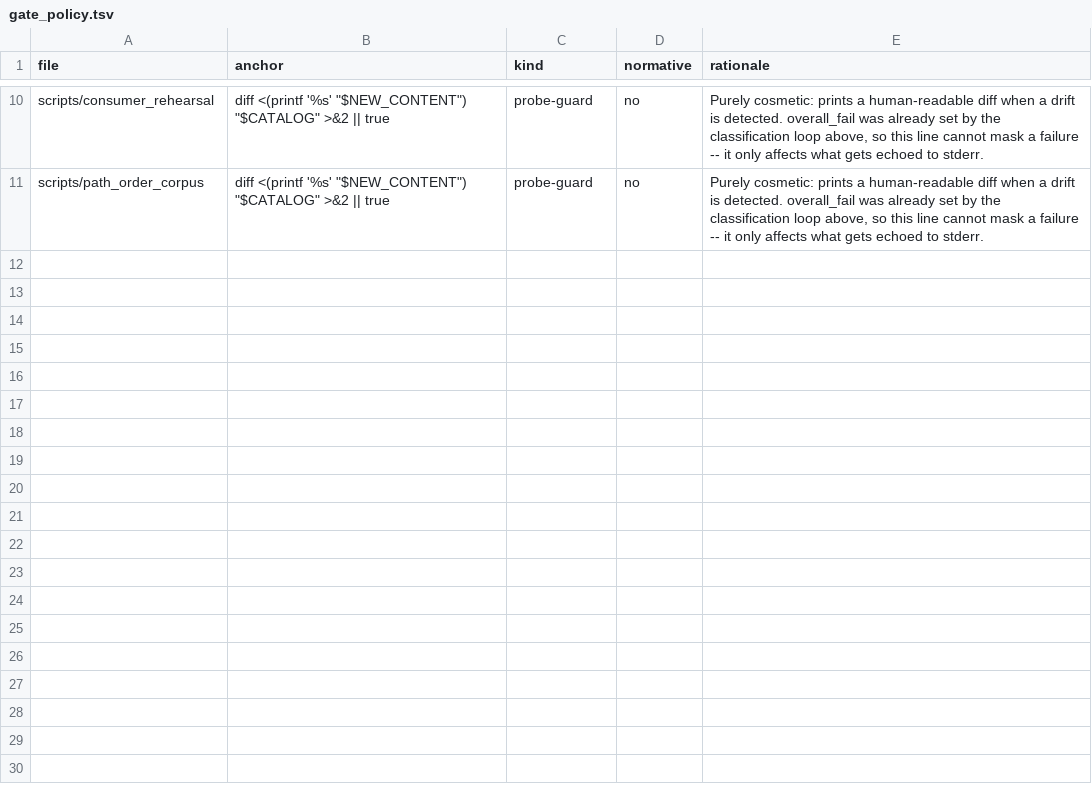
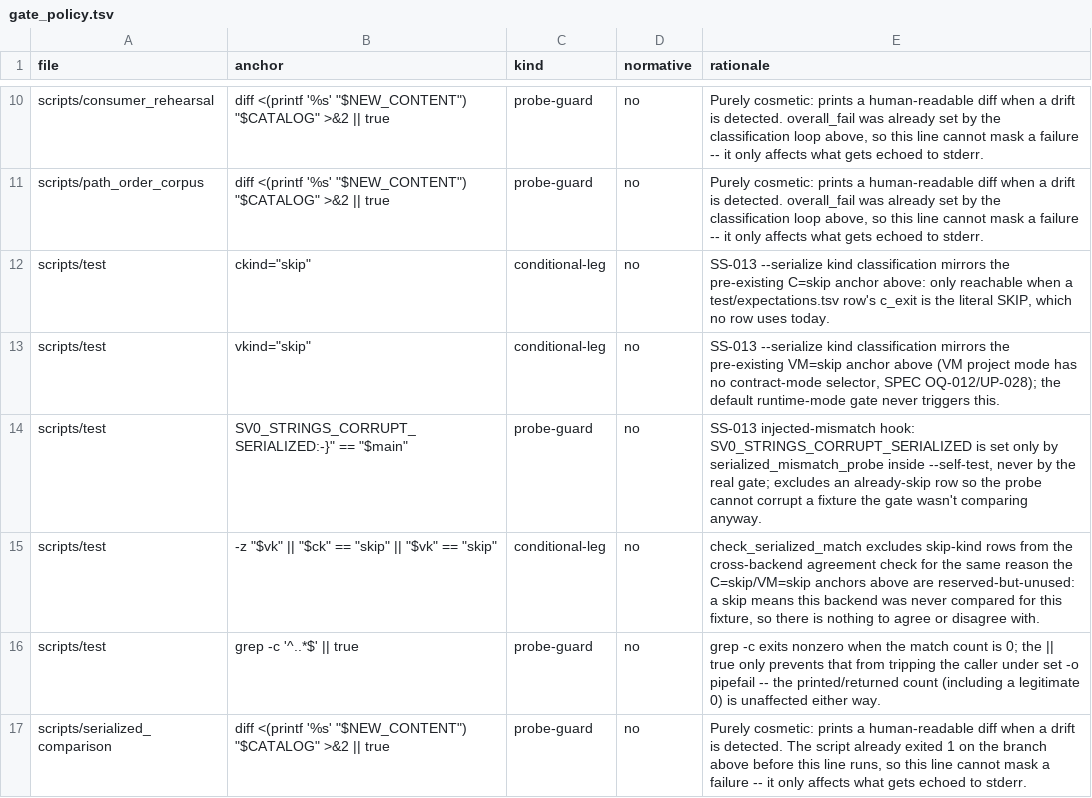
Before and after one commit to sv0-toolchain/sv0-strings, a TSV file: tools/catalogs/gate_policy.tsv, drawn as a sheet; only a part is shown, gaps mark what is left out; the diff names each change by its address in the sheet, - before the commit and + after, or states it on an @@ line.

Commit message:
SS-013: package-owned serialized comparison + injected mismatch (BL-121 / TEST-005 / TEST-021 / AC-035)
scripts/test's ordinary gate compares each backend's exit code against
test/expectations.tsv independently -- two comparisons trusting one
shared oracle. That catches a wrong result on either leg but not a
record-identity divergence that slips past both individual
comparisons. New --serialize=<file> appends a package-owned
{ok|err|skip, bytes} record per fixture+backend and independently
cross-checks that a fixture's kind agrees between C and VM -- a
separate, stronger gate. --digest-out=<file> writes the TEST-005
artifact: sha256 of the sorted set of fixture ids that recorded ok on
both backends.

New scripts/serialized_comparison (CI step) runs this over the full
53-fixture corpus (compile_fail fixtures excluded -- they assert a
rejection diagnostic, not an exit-code comparison) and checks the
result into tools/catalogs/serialized_comparison.tsv. New
tools/check_serialized_comparison.py (scripts/check) validates shape
and independently recomputes the expected fixture count.

New scripts/test --self-test probe serialized_mismatch_probe proves
the checklist's own acceptance criterion directly:
SV0_STRINGS_CORRUPT_SERIALIZED (self-test only) flips one fixture's
recorded VM record on an otherwise green run and it turns red; without
it, green. Distinct corruption vector from SS-184's
injected_mismatch_probe, which overrides the expectations table, not
the record itself.

TEST-005/TEST-021 moved off check_traceability.py's ANNOTATIONS onto
real tests.tsv rows; both rows removed from exceptions.tsv (resolved,
not waived) -- every remaining exception is now toolchain-gated or a
permanent architectural decision. AC-035 flipped deferred->bound.
Traceability: 270 = 217 test-row (91 rows) + 39 marker + 9 annotation.

scripts/check PASS; scripts/test --backend=both --dir=test 59/59;
--self-test green; scripts/contract_matrix / consumer_rehearsal /
path_order_corpus / serialized_comparison all PASS; scripts/sanitize
PASS.

```diff
--- a/tools/catalogs/gate_policy.tsv
+++ b/tools/catalogs/gate_policy.tsv
+row 12: scripts/test | ckind="skip" | conditional-leg | no | SS-013 --serialize kind classification mirrors the pre-existing C=skip anchor above: only reachable when a test/expectations.tsv row's c_exit is the literal SKIP, which no row uses today.
+row 13: scripts/test | vkind="skip" | conditional-leg | no | SS-013 --serialize kind classification mirrors the pre-existing VM=skip anchor above (VM project mode has no contract-mode selector, SPEC OQ-012/UP-028); the default runtime-mode gate never triggers this.
+row 14: scripts/test | SV0_STRINGS_CORRUPT_SERIALIZED:-}" == "$main" | probe-guard | no | SS-013 injected-mismatch hook: SV0_STRINGS_CORRUPT_SERIALIZED is set only by serialized_mismatch_probe inside --self-test, never by the real gate; excludes an already-skip row so the probe cannot corrupt a fixture the gate wasn't comparing anyway.
+row 15: scripts/test | -z "$vk" || "$ck" == "skip" || "$vk" == "skip" | conditional-leg | no | check_serialized_match excludes skip-kind rows from the cross-backend agreement check for the same reason the C=skip/VM=skip anchors above are reserved-but-unused: a skip means this backend was never compared for this fixture, so there is nothing to agree or disagree with.
+row 16: scripts/test | grep -c '^..*$' || true | probe-guard | no | grep -c exits nonzero when the match count is 0; the || true only prevents that from tripping the caller under set -o pipefail -- the printed/returned count (including a legitimate 0) is unaffected either way.
+row 17: scripts/serialized_comparison | diff <(printf '%s' "$NEW_CONTENT") "$CATALOG" >&2 || true | probe-guard | no | Purely cosmetic: prints a human-readable diff when a drift is detected. The script already exited 1 on the branch above before this line runs, so this line cannot mask a failure -- it only affects what gets echoed to stderr.
```
Also changed, not shown: tools/catalogs/acceptance.tsv, tools/catalogs/exceptions.tsv, 14 other files.
